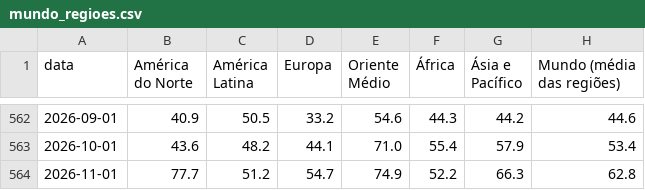
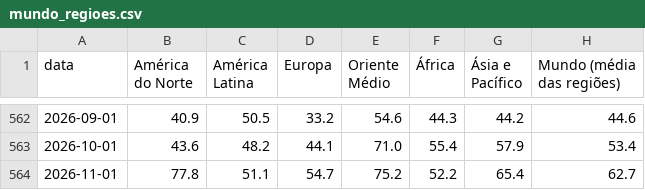
Before and after one commit to heitorandradesantos-pixel/termometro-de-crise, a CSV file: diario/historico/mundo_regioes.csv, drawn as a sheet; only a part is shown, gaps mark what is left out.

```diff
--- a/diario/historico/mundo_regioes.csv
+++ b/diario/historico/mundo_regioes.csv
@@ -563,2 +563,2 @@ data,América do Norte,América Latina,Europa,Oriente Médio,África,Ásia e Pac
 2026-10-01,43.6,48.2,44.1,71.0,55.4,57.9,53.4
-2026-11-01,77.7,51.2,54.7,74.9,52.2,66.3,62.8
+2026-11-01,77.8,51.1,54.7,75.2,52.2,65.4,62.7
```
Also changed, not shown: diario/historico/mundo_paises.csv, 7 other files.
